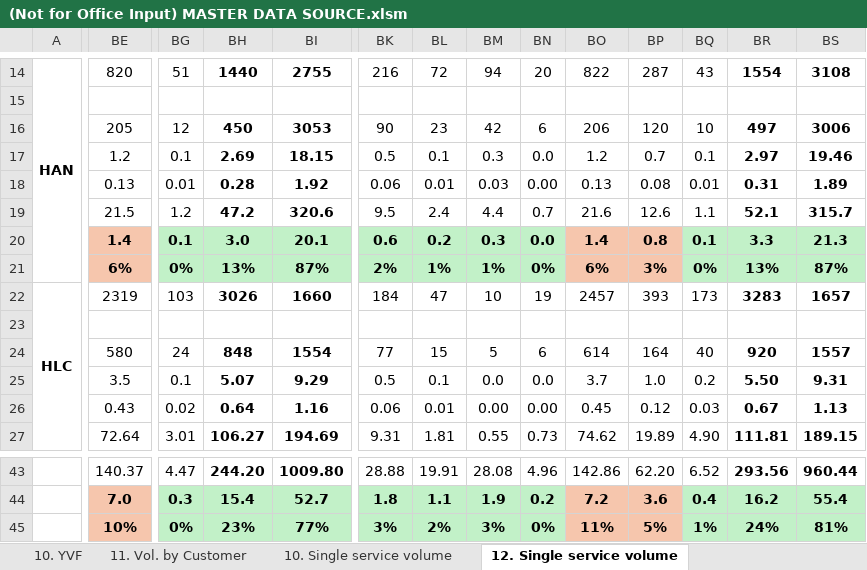
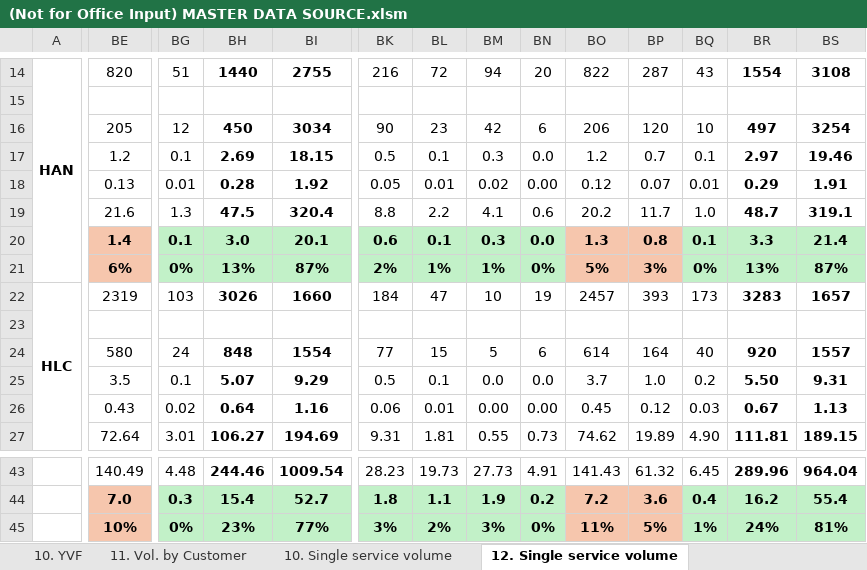
Before and after one commit to NgocYlvn/cs_workload_capacity_2026FY, an Excel workbook: (Not for Office Input) MASTER DATA SOURCE.xlsm, sheet 12. Single service volume, drawn as a sheet; only a part is shown, gaps mark what is left out; values as stored, in another font and other column widths than the file's, no borders; the diff covers the shown part only; the diff names each change by its address in the sheet, - before the commit and + after, or states it on an @@ line.

```diff
--- a/(Not for Office Input) MASTER DATA SOURCE.xlsm (sheet 12. Single service volume)
+++ b/(Not for Office Input) MASTER DATA SOURCE.xlsm (sheet 12. Single service volume)
-BI16: 3053
+BI16: 3034
-BS16: 3006
+BS16: 3254
-BK18: 0.06
+BK18: 0.05
-BM18: 0.03
+BM18: 0.02
-BO18: 0.13
+BO18: 0.12
-BP18: 0.08
+BP18: 0.07
-BR18: 0.31
+BR18: 0.29
-BS18: 1.89
+BS18: 1.91
-BE19: 21.5
+BE19: 21.6
-BG19: 1.2
+BG19: 1.3
-BH19: 47.2
+BH19: 47.5
-BI19: 320.6
+BI19: 320.4
-BK19: 9.5
+BK19: 8.8
-BL19: 2.4
+BL19: 2.2
-BM19: 4.4
+BM19: 4.1
-BN19: 0.7
+BN19: 0.6
-BO19: 21.6
+BO19: 20.2
-BP19: 12.6
+BP19: 11.7
-BQ19: 1.1
+BQ19: 1.0
-BR19: 52.1
+BR19: 48.7
-BS19: 315.7
+BS19: 319.1
-BL20: 0.2
+BL20: 0.1
-BO20: 1.4
+BO20: 1.3
-BS20: 21.3
+BS20: 21.4
-BO21: 6%
+BO21: 5%
-BE43: 140.37
+BE43: 140.49
-BG43: 4.47
+BG43: 4.48
-BH43: 244.20
+BH43: 244.46
-BI43: 1009.80
+BI43: 1009.54
-BK43: 28.88
+BK43: 28.23
-BL43: 19.91
+BL43: 19.73
-BM43: 28.08
+BM43: 27.73
-BN43: 4.96
+BN43: 4.91
-BO43: 142.86
+BO43: 141.43
-BP43: 62.20
+BP43: 61.32
-BQ43: 6.52
+BQ43: 6.45
-BR43: 293.56
+BR43: 289.96
-BS43: 960.44
+BS43: 964.04
```
Also changed, not shown: 1 added row, 1 removed row and 28 edited cells elsewhere in this sheet, sheet 11. Vol. by Customer, sheet 1. Office Cap. & Workload, hidden cells.
